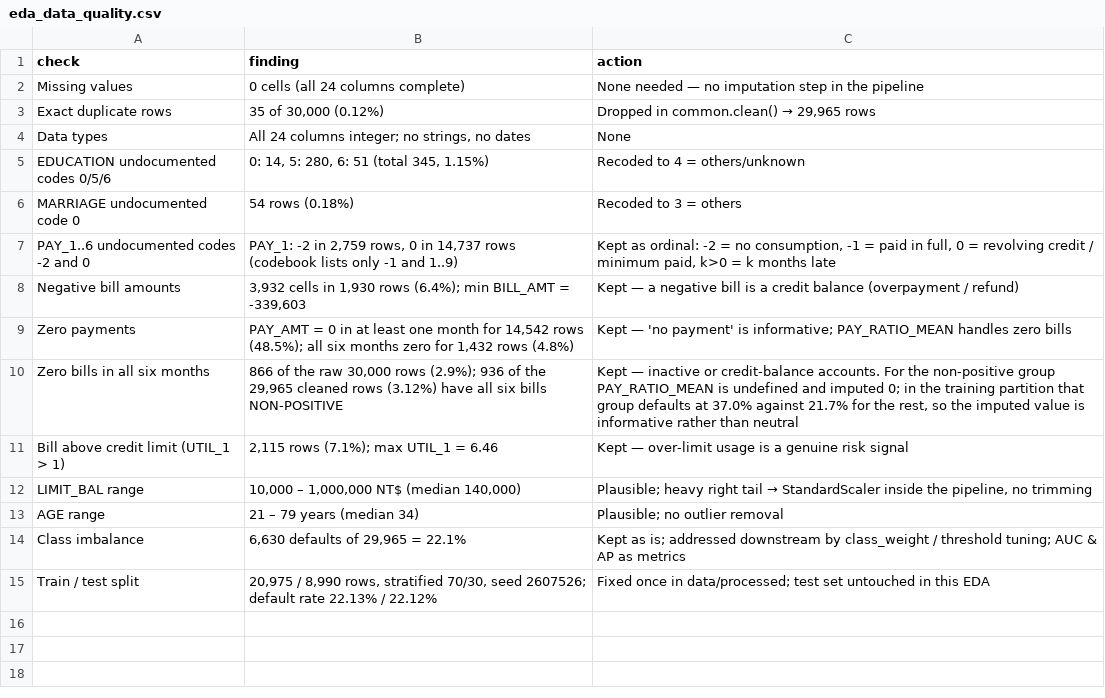
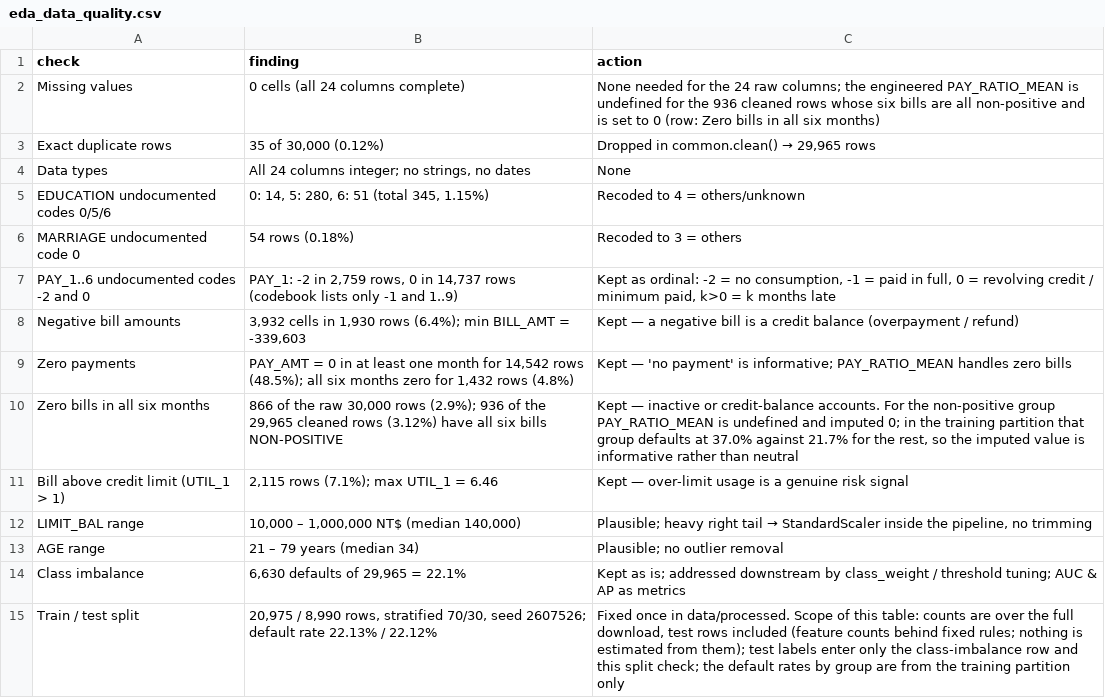
Before and after one commit to jingwen013-design/mh6805-credit-default, a CSV file: results/eda_data_quality.csv, drawn as a sheet.

```diff
--- a/results/eda_data_quality.csv
+++ b/results/eda_data_quality.csv
@@ -1,3 +1,3 @@
 check,finding,action
-Missing values,0 cells (all 24 columns complete),None needed — no imputation step in the pipeline
+Missing values,0 cells (all 24 columns complete),None needed for the 24 raw columns; the engineered PAY_RATIO_MEAN is undefined for the 936 cleaned rows whose six bills are all non-positive and is set to 0 (row: Zero bills in all six months)
 Exact duplicate rows,"35 of 30,000 (0.12%)","Dropped in common.clean() → 29,965 rows"
@@ -14,2 +14,2 @@ AGE range,21 – 79 years (median 34),Plausible; no outlier removal
 Class imbalance,"6,630 defaults of 29,965 = 22.1%",Kept as is; addressed downstream by class_weight / threshold tuning; AUC & AP as metrics
-Train / test split,"20,975 / 8,990 rows, stratified 70/30, seed 2607526; default rate 22.13% / 22.12%",Fixed once in data/processed; test set untouched in this EDA
+Train / test split,"20,975 / 8,990 rows, stratified 70/30, seed 2607526; default rate 22.13% / 22.12%","Fixed once in data/processed. Scope of this table: counts are over the full download, test rows included (feature counts behind fixed rules; nothing is estimated from them); test labels enter only the class-imbalance row and this split check; the default rates by group are from the training partition only"
```
Also changed, not shown: results/cost_sensitivity.csv, 53 other files.
